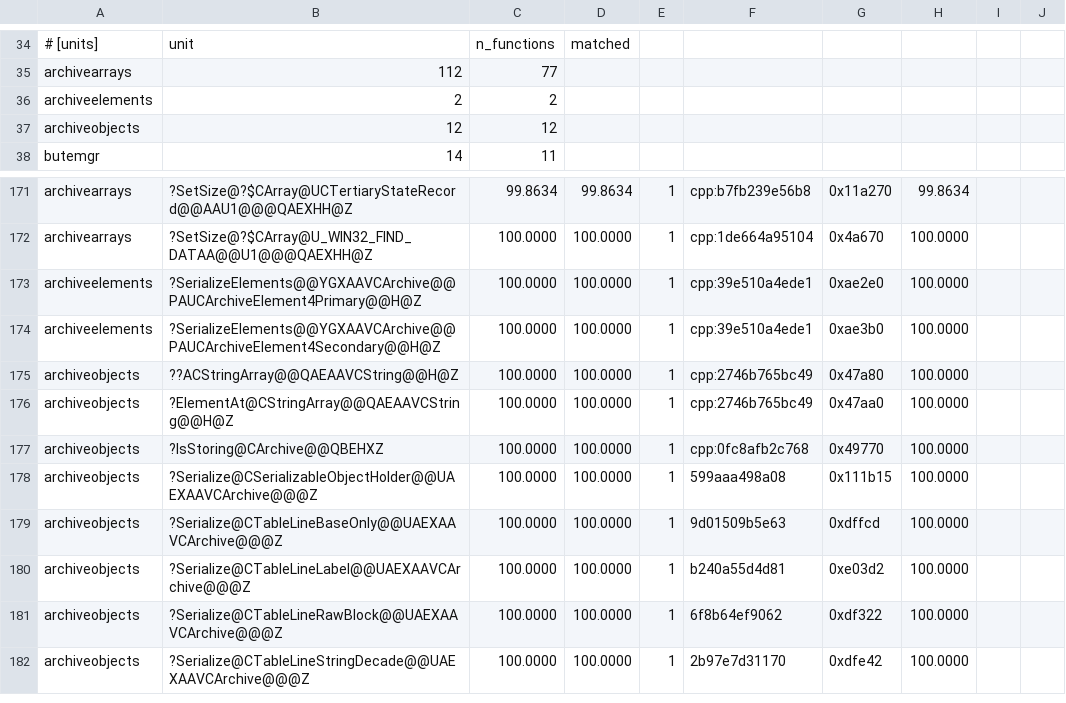
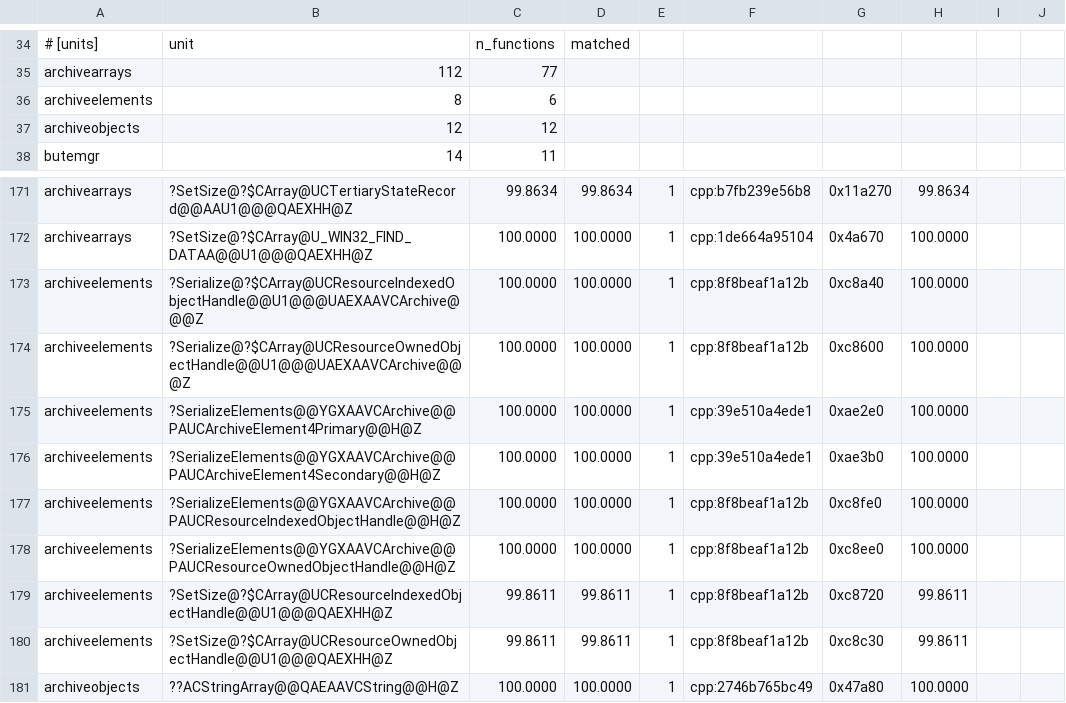
Before and after one commit to sushi-shi/rom1-decomp, a TSV file: config/match_baseline.tsv, drawn as a sheet; only a part is shown, gaps mark what is left out; the shorter side is filled out with more unchanged rows.

Commit message:
Match resource pointer array serializers

```diff
--- a/config/match_baseline.tsv
+++ b/config/match_baseline.tsv
@@ -35,3 +35,3 @@
 archivearrays	112	77
-archiveelements	2	2
+archiveelements	8	6
 archiveobjects	12	12
@@ -172,4 +172,10 @@ archivearrays	?SetSize@?$CArray@UCTertiaryStateRecord@@AAU1@@@QAEXHH@Z	99.8634	9
 archivearrays	?SetSize@?$CArray@U_WIN32_FIND_DATAA@@U1@@@QAEXHH@Z	100.0000	100.0000	1	cpp:1de664a95104	0x4a670	100.0000	
+archiveelements	?Serialize@?$CArray@UCResourceIndexedObjectHandle@@U1@@@UAEXAAVCArchive@@@Z	100.0000	100.0000	1	cpp:8f8beaf1a12b	0xc8a40	100.0000	
+archiveelements	?Serialize@?$CArray@UCResourceOwnedObjectHandle@@U1@@@UAEXAAVCArchive@@@Z	100.0000	100.0000	1	cpp:8f8beaf1a12b	0xc8600	100.0000	
 archiveelements	?SerializeElements@@YGXAAVCArchive@@PAUCArchiveElement4Primary@@H@Z	100.0000	100.0000	1	cpp:39e510a4ede1	0xae2e0	100.0000	
 archiveelements	?SerializeElements@@YGXAAVCArchive@@PAUCArchiveElement4Secondary@@H@Z	100.0000	100.0000	1	cpp:39e510a4ede1	0xae3b0	100.0000	
+archiveelements	?SerializeElements@@YGXAAVCArchive@@PAUCResourceIndexedObjectHandle@@H@Z	100.0000	100.0000	1	cpp:8f8beaf1a12b	0xc8fe0	100.0000	
+archiveelements	?SerializeElements@@YGXAAVCArchive@@PAUCResourceOwnedObjectHandle@@H@Z	100.0000	100.0000	1	cpp:8f8beaf1a12b	0xc8ee0	100.0000	
+archiveelements	?SetSize@?$CArray@UCResourceIndexedObjectHandle@@U1@@@QAEXHH@Z	99.8611	99.8611	1	cpp:8f8beaf1a12b	0xc8720	99.8611	
+archiveelements	?SetSize@?$CArray@UCResourceOwnedObjectHandle@@U1@@@QAEXHH@Z	99.8611	99.8611	1	cpp:8f8beaf1a12b	0xc8c30	99.8611	
 archiveobjects	??ACStringArray@@QAEAAVCString@@H@Z	100.0000	100.0000	1	cpp:2746b765bc49	0x47a80	100.0000	
```
Also changed, not shown: config/gruntz_parity.tsv, config/retail/serde.tsv, 5 other files.
